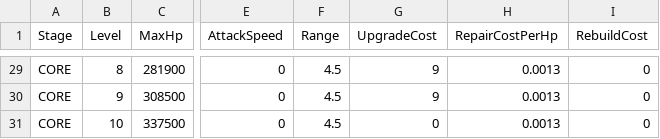
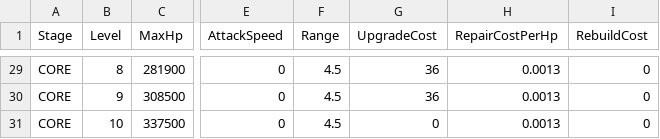
Before and after one commit to alsrn5172/villagedefense, a CSV file: RootDesk/MyDesk/TowerConfig.csv, drawn as a sheet; only a part is shown, gaps mark what is left out; the diff covers the shown part only; the diff names each change by its address in the sheet, - before the commit and + after, or states it on an @@ line.

```diff
--- a/RootDesk/MyDesk/TowerConfig.csv
+++ b/RootDesk/MyDesk/TowerConfig.csv
-G29:G30 (UpgradeCost): 9
+G29:G30 (UpgradeCost): 36
```
Also changed, not shown: 25 edited cells elsewhere in this file, 1 other file.
